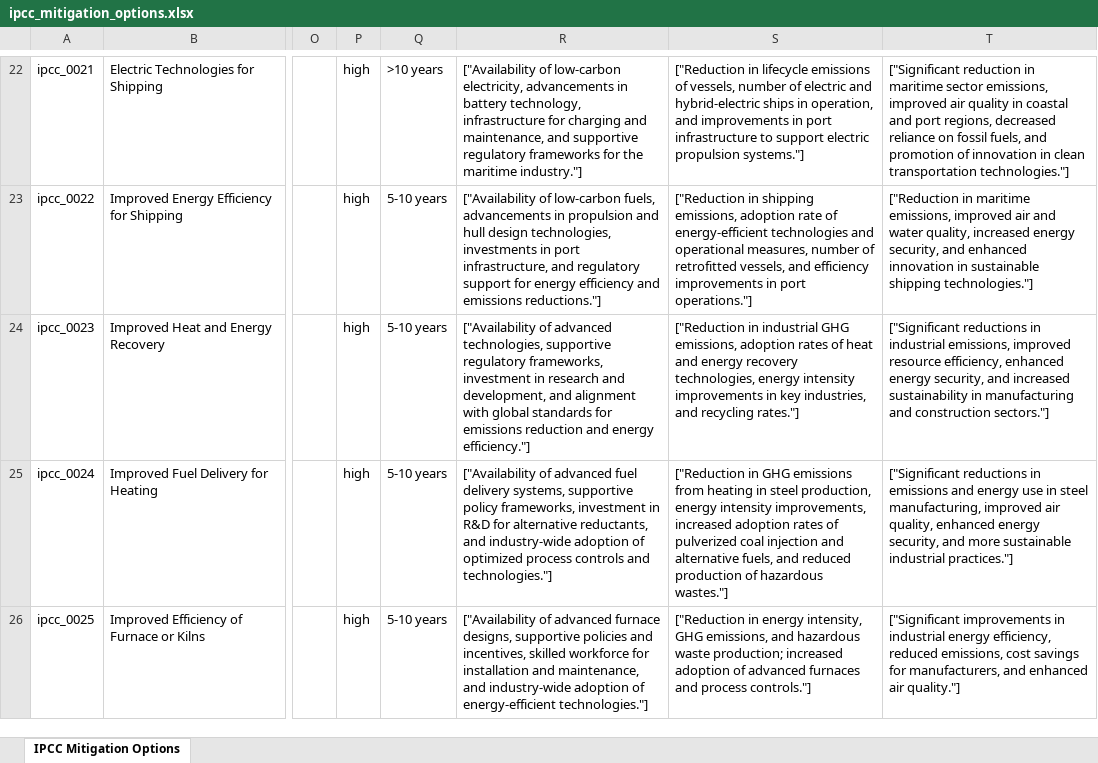
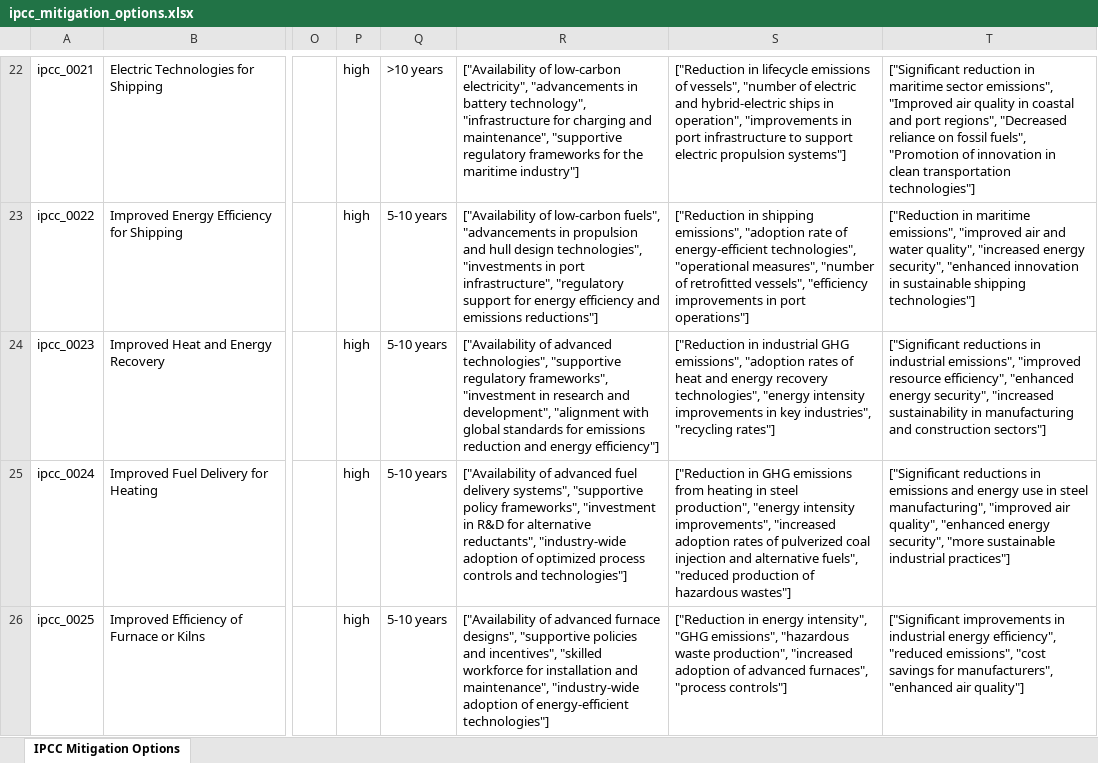
Before and after one commit to Open-Earth-Foundation/CityCatalyst, an Excel workbook: data/climate_actions/ipcc_mitigation_options.xlsx, sheet IPCC Mitigation Options, drawn as a sheet; only a part is shown, gaps mark what is left out; values as stored, in another font and other column widths than the file's, no borders; the diff covers the shown part only; the diff names each change by its address in the sheet, - before the commit and + after, or states it on an @@ line.

```diff
--- a/data/climate_actions/ipcc_mitigation_options.xlsx (sheet IPCC Mitigation Options)
+++ b/data/climate_actions/ipcc_mitigation_options.xlsx (sheet IPCC Mitigation Options)
-R22: …of low-carbon electricity, advancements in battery technology, infrastructure for charging and maintenance, and supportive regulatory frameworks for the maritime industry."]
+R22: …of low-carbon electricity", "advancements in battery technology", "infrastructure for charging and maintenance", "supportive regulatory frameworks for the maritime industry"]
-S22: …emissions of vessels, number of electric and hybrid-electric ships in operation, and improvements in port infrastructure to support electric propulsion systems."]
+S22: …emissions of vessels", "number of electric and hybrid-electric ships in operation", "improvements in port infrastructure to support electric propulsion systems"]
-T22: …maritime sector emissions, improved air quality in coastal and port regions, decreased reliance on fossil fuels, and promotion of innovation in clean transportation technologies."]
+T22: …maritime sector emissions", "Improved air quality in coastal and port regions", "Decreased reliance on fossil fuels", "Promotion of innovation in clean transportation technologies"]
-R23: …of low-carbon fuels, advancements in propulsion and hull design technologies, investments in port infrastructure, and regulatory support for energy efficiency and emissions reductions."]
+R23: …of low-carbon fuels", "advancements in propulsion and hull design technologies", "investments in port infrastructure", "regulatory support for energy efficiency and emissions reductions"]
-S23: …in shipping emissions, adoption rate of energy-efficient technologies and operational measures, number of retrofitted vessels, and efficiency improvements in port operations."]
+S23: …in shipping emissions", "adoption rate of energy-efficient technologies", "operational measures", "number of retrofitted vessels", "efficiency improvements in port operations"]
-T23: …in maritime emissions, improved air and water quality, increased energy security, and enhanced innovation in sustainable shipping technologies."]
+T23: …in maritime emissions", "improved air and water quality", "increased energy security", "enhanced innovation in sustainable shipping technologies"]
-R24: …of advanced technologies, supportive regulatory frameworks, investment in research and development, and alignment with global standards for emissions reduction and energy efficiency."]
+R24: …of advanced technologies", "supportive regulatory frameworks", "investment in research and development", "alignment with global standards for emissions reduction and energy efficiency"]
-S24: …industrial GHG emissions, adoption rates of heat and energy recovery technologies, energy intensity improvements in key industries, and recycling rates."]
+S24: …industrial GHG emissions", "adoption rates of heat and energy recovery technologies", "energy intensity improvements in key industries", "recycling rates"]
-T24: …in industrial emissions, improved resource efficiency, enhanced energy security, and increased sustainability in manufacturing and construction sectors."]
+T24: …in industrial emissions", "improved resource efficiency", "enhanced energy security", "increased sustainability in manufacturing and construction sectors"]
-R25: …fuel delivery systems, supportive policy frameworks, investment in R&D for alternative reductants, and industry-wide adoption of optimized process controls and technologies."]
+R25: …fuel delivery systems", "supportive policy frameworks", "investment in R&D for alternative reductants", "industry-wide adoption of optimized process controls and technologies"]
-S25: …in steel production, energy intensity improvements, increased adoption rates of pulverized coal injection and alternative fuels, and reduced production of hazardous wastes."]
+S25: …in steel production", "energy intensity improvements", "increased adoption rates of pulverized coal injection and alternative fuels", "reduced production of hazardous wastes"]
-T25: …in steel manufacturing, improved air quality, enhanced energy security, and more sustainable industrial practices."]
+T25: …in steel manufacturing", "improved air quality", "enhanced energy security", "more sustainable industrial practices"]
-R26: …advanced furnace designs, supportive policies and incentives, skilled workforce for installation and maintenance, and industry-wide adoption of energy-efficient technologies."]
+R26: …advanced furnace designs", "supportive policies and incentives", "skilled workforce for installation and maintenance", "industry-wide adoption of energy-efficient technologies"]
-S26: …in energy intensity, GHG emissions, and hazardous waste production; increased adoption of advanced furnaces and process controls."]
+S26: …in energy intensity", "GHG emissions", "hazardous waste production", "increased adoption of advanced furnaces", "process controls"]
-T26: …industrial energy efficiency, reduced emissions, cost savings for manufacturers, and enhanced air quality."]
+T26: …industrial energy efficiency", "reduced emissions", "cost savings for manufacturers", "enhanced air quality"]
```
Also changed, not shown: 225 edited cells elsewhere in this sheet, scripts/script_outputs/combined.xlsx, 3 other files.
